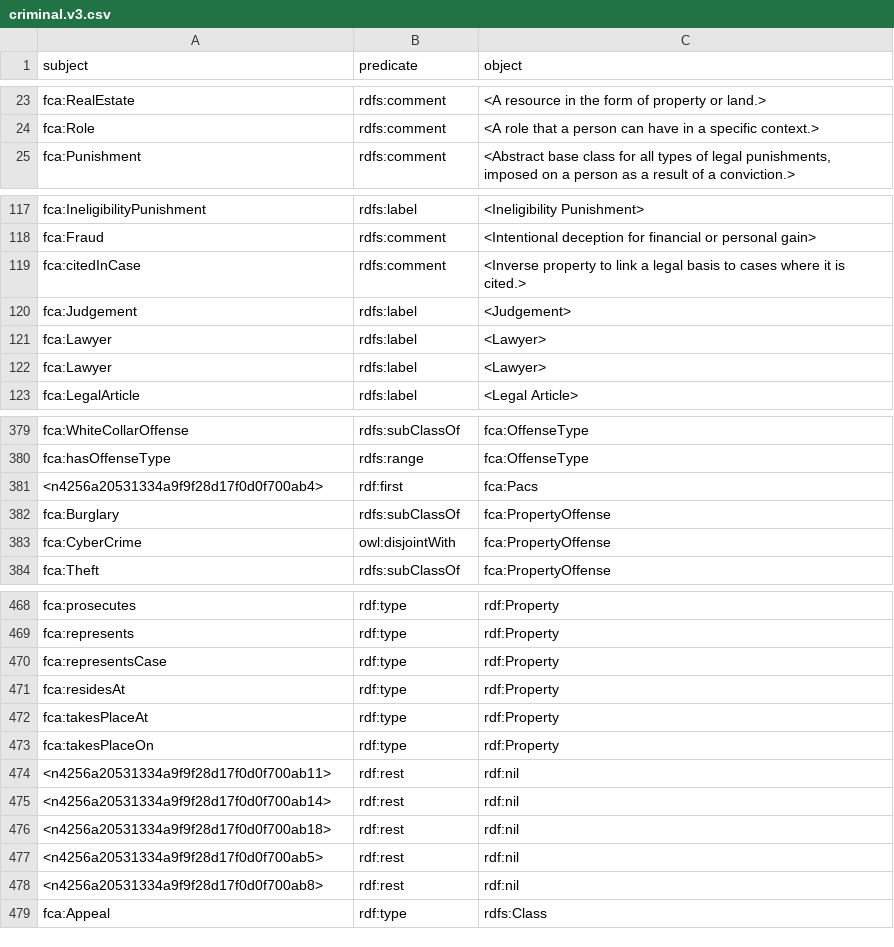
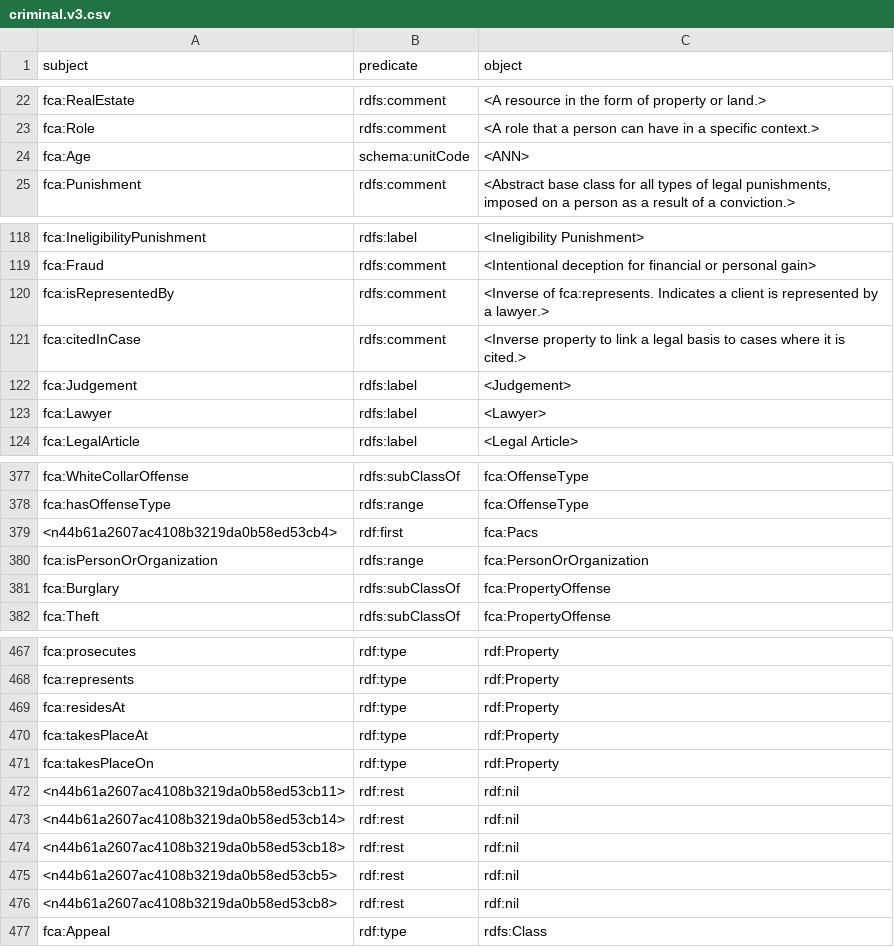
Before and after one commit to growgraph/legal_ie, a CSV file: data/onto/criminal.v3.csv, drawn as a sheet; only a part is shown, gaps mark what is left out; the diff covers the shown part only.

```diff
--- a/data/onto/criminal.v3.csv
+++ b/data/onto/criminal.v3.csv
@@ -24,2 +23,3 @@ fca:RealEstate,rdfs:comment,<A resource in the form of property or land.>
 fca:Role,rdfs:comment,<A role that a person can have in a specific context.>
+fca:Age,schema:unitCode,<ANN>
 fca:Punishment,rdfs:comment,"<Abstract base class for all types of legal punishments, imposed on a person as a result of a conviction.>"
@@ -118,5 +119,5 @@ fca:IneligibilityPunishment,rdfs:label,<Ineligibility Punishment>
 fca:Fraud,rdfs:comment,<Intentional deception for financial or personal gain>
+fca:isRepresentedBy,rdfs:comment,<Inverse of fca:represents. Indicates a client is represented by a lawyer.>
 fca:citedInCase,rdfs:comment,<Inverse property to link a legal basis to cases where it is cited.>
 fca:Judgement,rdfs:label,<Judgement>
-fca:Lawyer,rdfs:label,<Lawyer>
 fca:Lawyer,rdfs:label,<Lawyer>
@@ -380,5 +378,5 @@ fca:WhiteCollarOffense,rdfs:subClassOf,fca:OffenseType
 fca:hasOffenseType,rdfs:range,fca:OffenseType
-<n4256a20531334a9f9f28d17f0d0f700ab4>,rdf:first,fca:Pacs
+<n44b61a2607ac4108b3219da0b58ed53cb4>,rdf:first,fca:Pacs
+fca:isPersonOrOrganization,rdfs:range,fca:PersonOrOrganization
 fca:Burglary,rdfs:subClassOf,fca:PropertyOffense
-fca:CyberCrime,owl:disjointWith,fca:PropertyOffense
 fca:Theft,rdfs:subClassOf,fca:PropertyOffense
@@ -469,3 +468,2 @@ fca:prosecutes,rdf:type,rdf:Property
 fca:represents,rdf:type,rdf:Property
-fca:representsCase,rdf:type,rdf:Property
 fca:residesAt,rdf:type,rdf:Property
@@ -473,7 +471,7 @@ fca:takesPlaceAt,rdf:type,rdf:Property
 fca:takesPlaceOn,rdf:type,rdf:Property
-<n4256a20531334a9f9f28d17f0d0f700ab11>,rdf:rest,rdf:nil
-<n4256a20531334a9f9f28d17f0d0f700ab14>,rdf:rest,rdf:nil
-<n4256a20531334a9f9f28d17f0d0f700ab18>,rdf:rest,rdf:nil
-<n4256a20531334a9f9f28d17f0d0f700ab5>,rdf:rest,rdf:nil
-<n4256a20531334a9f9f28d17f0d0f700ab8>,rdf:rest,rdf:nil
+<n44b61a2607ac4108b3219da0b58ed53cb11>,rdf:rest,rdf:nil
+<n44b61a2607ac4108b3219da0b58ed53cb14>,rdf:rest,rdf:nil
+<n44b61a2607ac4108b3219da0b58ed53cb18>,rdf:rest,rdf:nil
+<n44b61a2607ac4108b3219da0b58ed53cb5>,rdf:rest,rdf:nil
+<n44b61a2607ac4108b3219da0b58ed53cb8>,rdf:rest,rdf:nil
 fca:Appeal,rdf:type,rdfs:Class
```
Also changed, not shown: 12 added rows, 13 removed rows and 51 edited cells elsewhere in this file, 20 other files.
